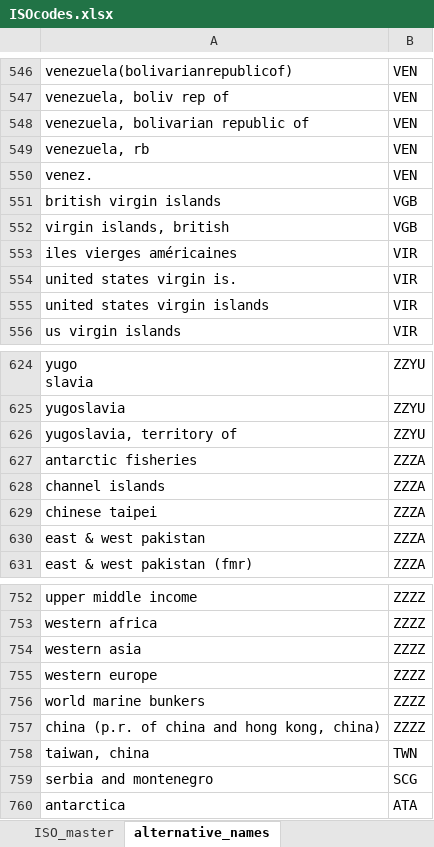
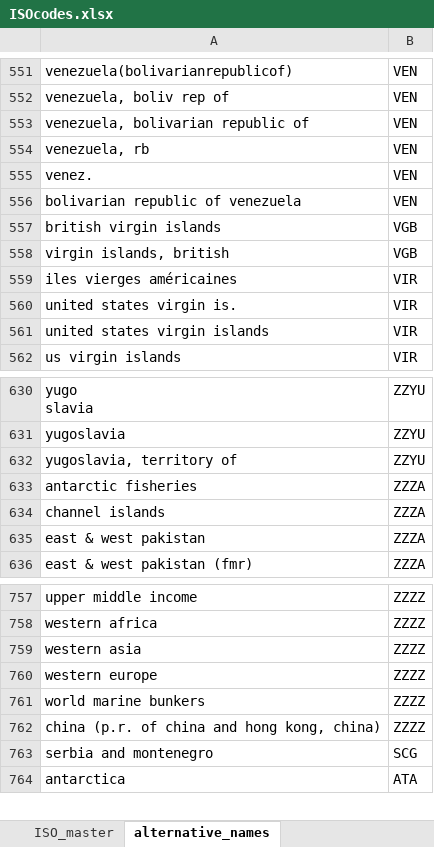
Before and after one commit to mcc-apsis/.Place-names-and-codes, an Excel workbook: output/ISOcodes.xlsx, sheet alternative_names, drawn as a sheet; only a part is shown, gaps mark what is left out; values as stored, in another font and other column widths than the file's, no borders; removed rows and columns are numbered as before the commit, all else as after; the diff covers the shown part only; the diff names each change by its address in the sheet, - before the commit and + after, or states it on an @@ line.

```diff
--- a/output/ISOcodes.xlsx (sheet alternative_names)
+++ b/output/ISOcodes.xlsx (sheet alternative_names)
+row 556: bolivarian republic of venezuela | VEN
-row 629: chinese taipei | ZZZA
@@ row 758 moved to row 515: taiwan, china @@
```
Also changed, not shown: 4 added rows, 3 removed rows, 1 edited cell and cell formats elsewhere in this sheet, 2 other files.
